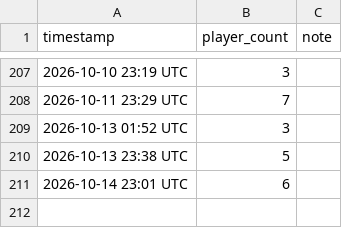
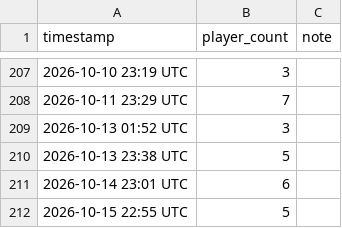
Before and after one commit to gregorioguirado/Knighfall-Revival, a CSV file: data/player_count_log.csv, drawn as a sheet; only a part is shown, gaps mark what is left out; the diff names each change by its address in the sheet, - before the commit and + after, or states it on an @@ line.

```diff
--- a/data/player_count_log.csv
+++ b/data/player_count_log.csv
+row 212: 2026-10-15 22:55 UTC | 5
```
